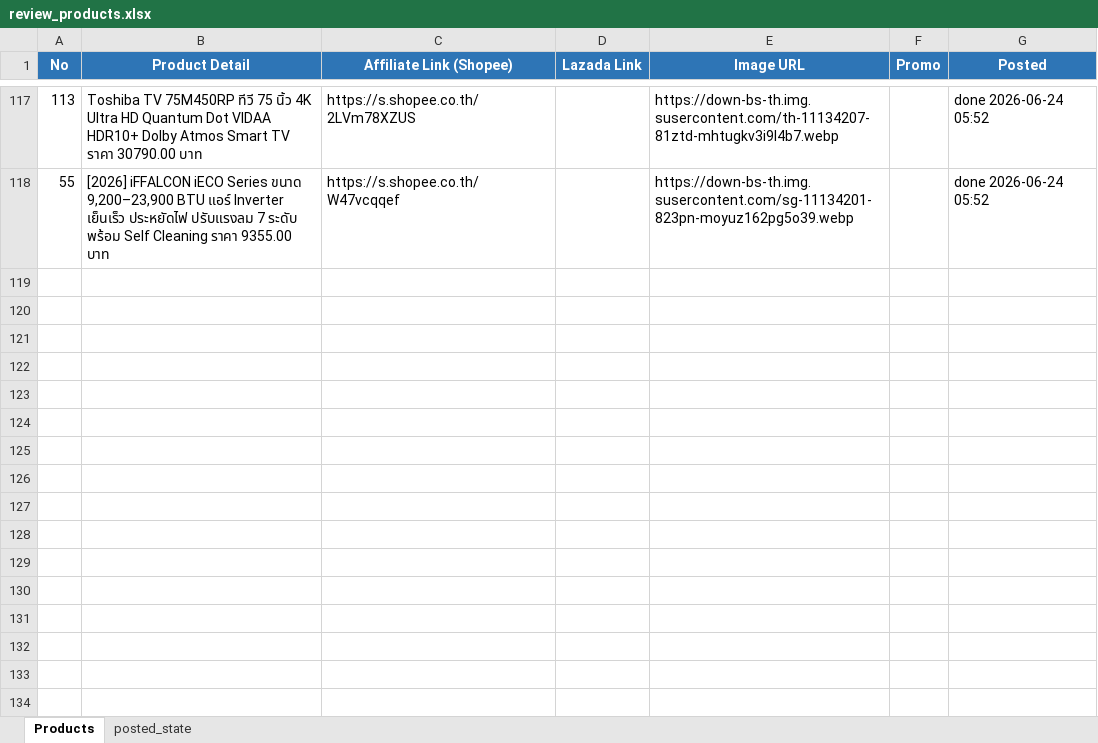
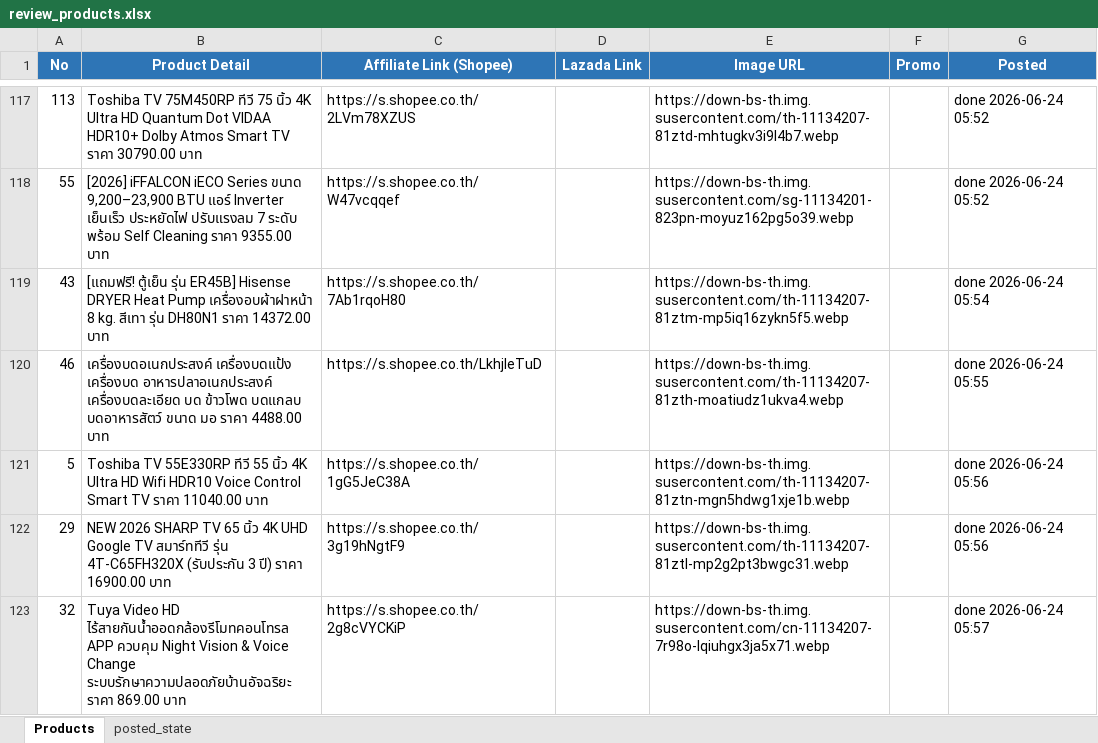
Before and after one commit to tongono-creator/rocket, an Excel workbook: review_products.xlsx, sheet Products, drawn as a sheet; only a part is shown, gaps mark what is left out; values as stored, in another font and other column widths than the file's, no borders; the diff names each change by its address in the sheet, - before the commit and + after, or states it on an @@ line.

```diff
--- a/review_products.xlsx (sheet Products)
+++ b/review_products.xlsx (sheet Products)
+row 119: 43 | [แถมฟรี! ตู้เย็น รุ่น ER45B] Hisense DRYER Heat Pump เครื่องอบผ้าฝาหน้า 8 kg. สีเทา รุ่น DH80N1 ราคา 14372.00 บาท | https://s.shopee.co.th/7Ab1rqoH80 |  | https://down-bs-th.img.susercontent.com/th-11134207-81ztm-mp5iq16zykn5f5.webp |  | done 2026-06-24 05:54
+row 120: 46 | เครื่องบดอเนกประสงค์ เครื่องบดแป้ง เครื่องบด อาหารปลาอเนกประสงค์ เครื่องบดละเอียด บด ข้าวโพด บดแกลบ บดอาหารสัตว์ ขนาด มอ ราคา 4488.00 บาท | https://s.shopee.co.th/LkhjIeTuD |  | https://down-bs-th.img.susercontent.com/th-11134207-81zth-moatiudz1ukva4.webp |  | done 2026-06-24 05:55
+row 121: 5 | Toshiba TV 55E330RP ทีวี 55 นิ้ว 4K Ultra HD Wifi HDR10 Voice Control Smart TV ราคา 11040.00 บาท | https://s.shopee.co.th/1gG5JeC38A |  | https://down-bs-th.img.susercontent.com/th-11134207-81ztn-mgn5hdwg1xje1b.webp |  | done 2026-06-24 05:56
+row 122: 29 | NEW 2026 SHARP TV 65 นิ้ว 4K UHD Google TV สมาร์ททีวี รุ่น 4T-C65FH320X (รับประกัน 3 ปี) ราคา 16900.00 บาท | https://s.shopee.co.th/3g19hNgtF9 |  | https://down-bs-th.img.susercontent.com/th-11134207-81ztl-mp2g2pt3bwgc31.webp |  | done 2026-06-24 05:56
+row 123: 32 | Tuya Video HD ไร้สายกันน้ําออดกล้องรีโมทคอนโทรล APP ควบคุม Night Vision & Voice Change ระบบรักษาความปลอดภัยบ้านอัจฉริยะ ราคา 869.00 บาท | https://s.shopee.co.th/2g8cVYCKiP |  | https://down-bs-th.img.susercontent.com/cn-11134207-7r98o-lqiuhgx3ja5x71.webp |  | done 2026-06-24 05:57
```
Also changed, not shown: sheet posted_state.
